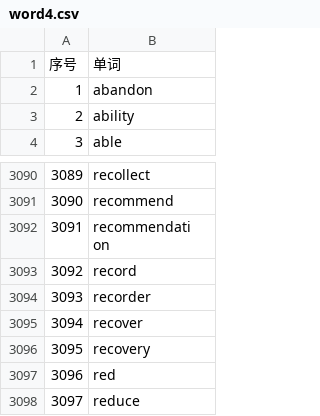
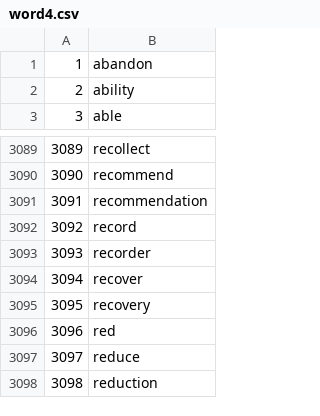
Before and after one commit to sendssf/SquareWE, a CSV file: Assets/StreamingAssets/word4.csv, drawn as a sheet; only a part is shown, gaps mark what is left out; the shorter side is filled out with more unchanged rows; removed rows and columns are numbered as before the commit, all else as after; ↵ is a line break in a cell; the diff names each change by its address in the sheet, - before the commit and + after, or states it on an @@ line.

```diff
--- a/Assets/StreamingAssets/word4.csv
+++ b/Assets/StreamingAssets/word4.csv
-row 1: 序号 | 单词
-B3091: recommendati ↵ on
+B3091: recommendation
```
Also changed, not shown: 12 other files.
